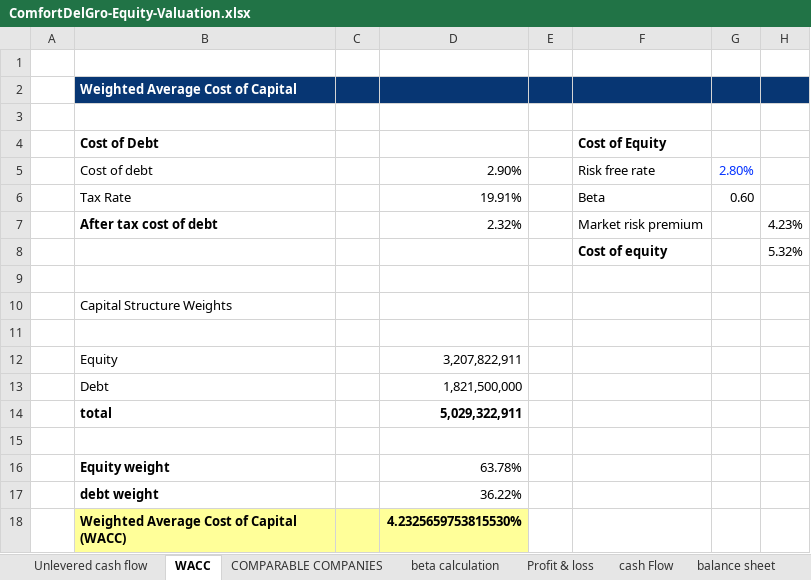
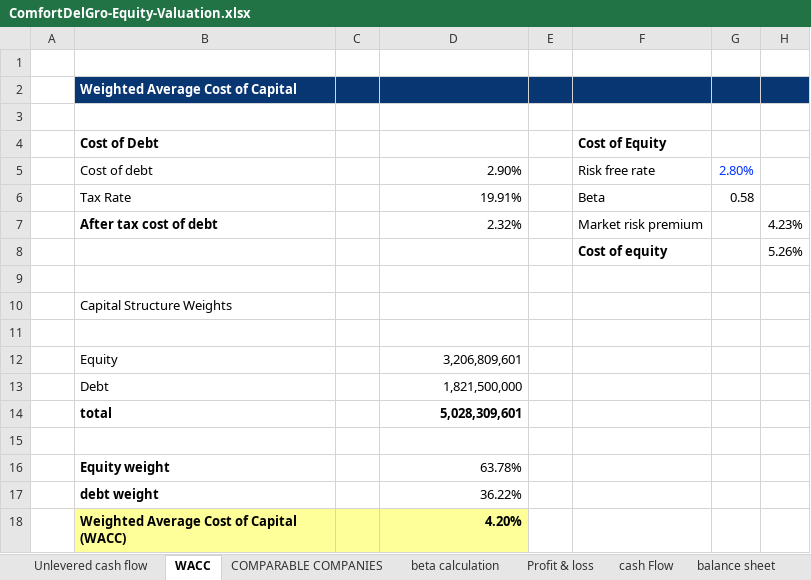
Before and after one commit to thejedi022-oss/ComfortDelGro-Equity-Valuation, an Excel workbook: ComfortDelGro-Equity-Valuation.xlsx, sheet WACC, drawn as a sheet; values as stored, in another font and other column widths than the file's, no borders; the diff names each change by its address in the sheet, - before the commit and + after, or states it on an @@ line.

```diff
--- a/ComfortDelGro-Equity-Valuation.xlsx (sheet WACC)
+++ b/ComfortDelGro-Equity-Valuation.xlsx (sheet WACC)
-G6: 0.60
+G6: 0.58
-H8: 5.32%
+H8: 5.26%
-D12: 3,207,822,911
+D12: 3,206,809,601
-D14: 5,029,322,911
+D14: 5,028,309,601
-D18: 4.2325659753815530%
+D18: 4.20%
```
Also changed, not shown: sheet Unlevered cash flow, sheet beta calculation, sheet Profit & loss, formulas that keep their value.
